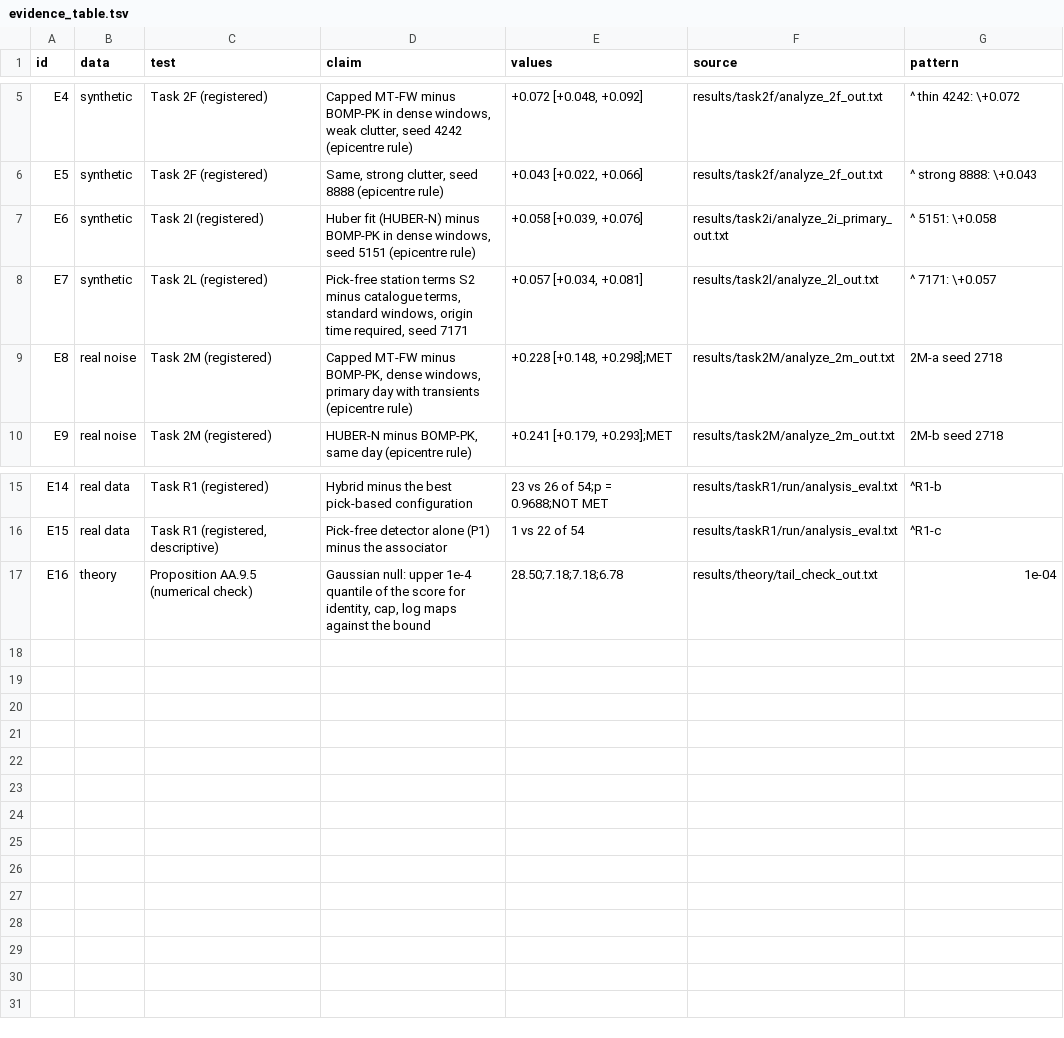
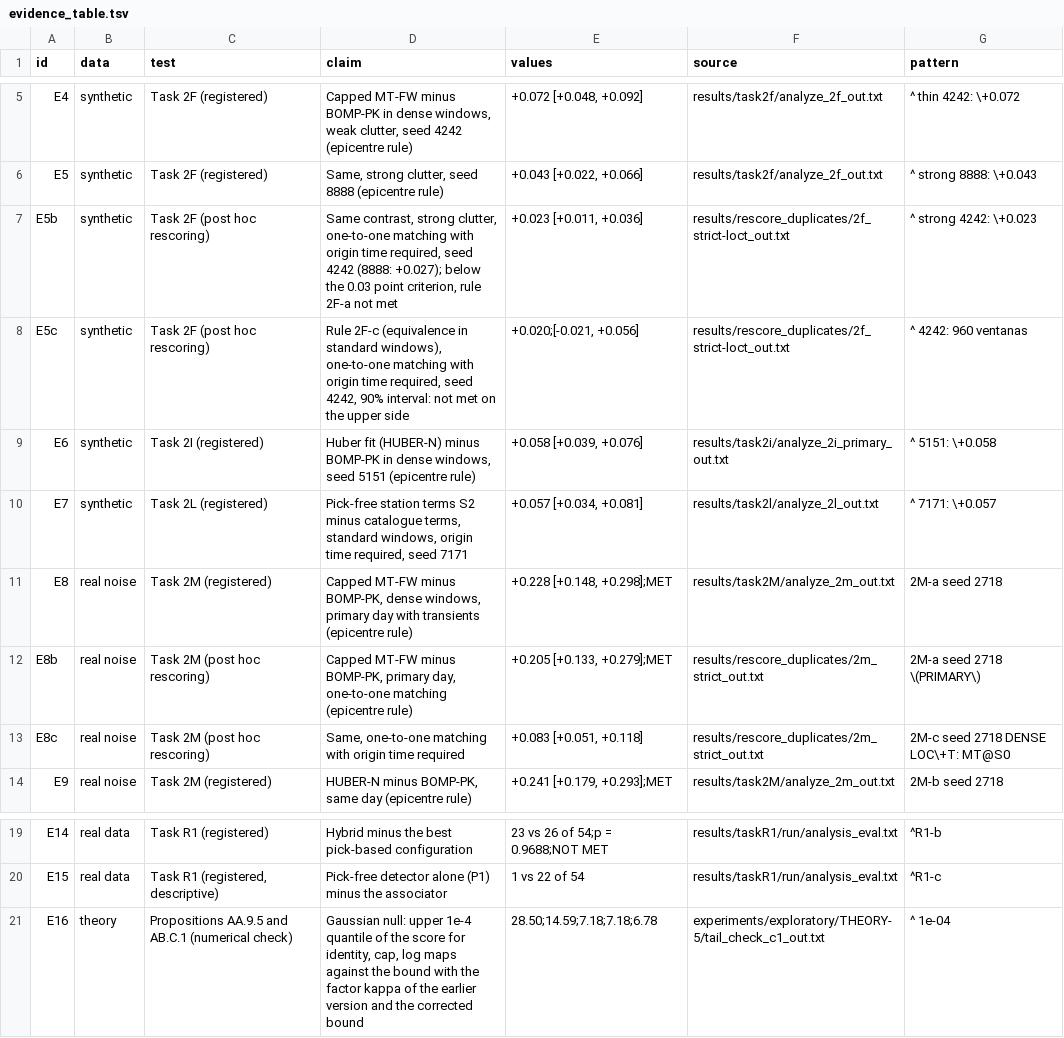
Before and after one commit to juanjgc0609/timing-tolerant-mt-detection, a TSV file: docs/thesis/evidence_table.tsv, drawn as a sheet; only a part is shown, gaps mark what is left out.

```diff
--- a/docs/thesis/evidence_table.tsv
+++ b/docs/thesis/evidence_table.tsv
@@ -6,2 +6,4 @@ E4	synthetic	Task 2F (registered)	Capped MT-FW minus BOMP-PK in dense windows, w
 E5	synthetic	Task 2F (registered)	Same, strong clutter, seed 8888 (epicentre rule)	+0.043 [+0.022, +0.066]	results/task2f/analyze_2f_out.txt	^  strong 8888: \+0.043
+E5b	synthetic	Task 2F (post hoc rescoring)	Same contrast, strong clutter, one-to-one matching with origin time required, seed 4242 (8888: +0.027); below the 0.03 point criterion, rule 2F-a not met	+0.023 [+0.011, +0.036]	results/rescore_duplicates/2f_strict-loct_out.txt	^  strong 4242: \+0.023
+E5c	synthetic	Task 2F (post hoc rescoring)	Rule 2F-c (equivalence in standard windows), one-to-one matching with origin time required, seed 4242, 90% interval: not met on the upper side	+0.020;[-0.021, +0.056]	results/rescore_duplicates/2f_strict-loct_out.txt	^  4242: 960 ventanas
 E6	synthetic	Task 2I (registered)	Huber fit (HUBER-N) minus BOMP-PK in dense windows, seed 5151 (epicentre rule)	+0.058 [+0.039, +0.076]	results/task2i/analyze_2i_primary_out.txt	^  5151: \+0.058
@@ -9,2 +11,4 @@ E7	synthetic	Task 2L (registered)	Pick-free station terms S2 minus catalogue ter
 E8	real noise	Task 2M (registered)	Capped MT-FW minus BOMP-PK, dense windows, primary day with transients (epicentre rule)	+0.228 [+0.148, +0.298];MET	results/task2M/analyze_2m_out.txt	2M-a seed 2718
+E8b	real noise	Task 2M (post hoc rescoring)	Capped MT-FW minus BOMP-PK, primary day, one-to-one matching (epicentre rule)	+0.205 [+0.133, +0.279];MET	results/rescore_duplicates/2m_strict_out.txt	2M-a seed 2718 \(PRIMARY\)
+E8c	real noise	Task 2M (post hoc rescoring)	Same, one-to-one matching with origin time required	+0.083 [+0.051, +0.118]	results/rescore_duplicates/2m_strict_out.txt	2M-c seed 2718 DENSE LOC\+T: MT@S0
 E9	real noise	Task 2M (registered)	HUBER-N minus BOMP-PK, same day (epicentre rule)	+0.241 [+0.179, +0.293];MET	results/task2M/analyze_2m_out.txt	2M-b seed 2718
@@ -16,2 +20,2 @@ E14	real data	Task R1 (registered)	Hybrid minus the best pick-based configuratio
 E15	real data	Task R1 (registered, descriptive)	Pick-free detector alone (P1) minus the associator	1 vs 22 of 54	results/taskR1/run/analysis_eval.txt	^R1-c
-E16	theory	Proposition AA.9.5 (numerical check)	Gaussian null: upper 1e-4 quantile of the score for identity, cap, log maps against the bound	28.50;7.18;7.18;6.78	results/theory/tail_check_out.txt	1e-04
+E16	theory	Propositions AA.9.5 and AB.C.1 (numerical check)	Gaussian null: upper 1e-4 quantile of the score for identity, cap, log maps against the bound with the factor kappa of the earlier version and the corrected bound	28.50;14.59;7.18;7.18;6.78	experiments/exploratory/THEORY-5/tail_check_c1_out.txt	^   1e-04
```
Also changed, not shown: 24 other files.
